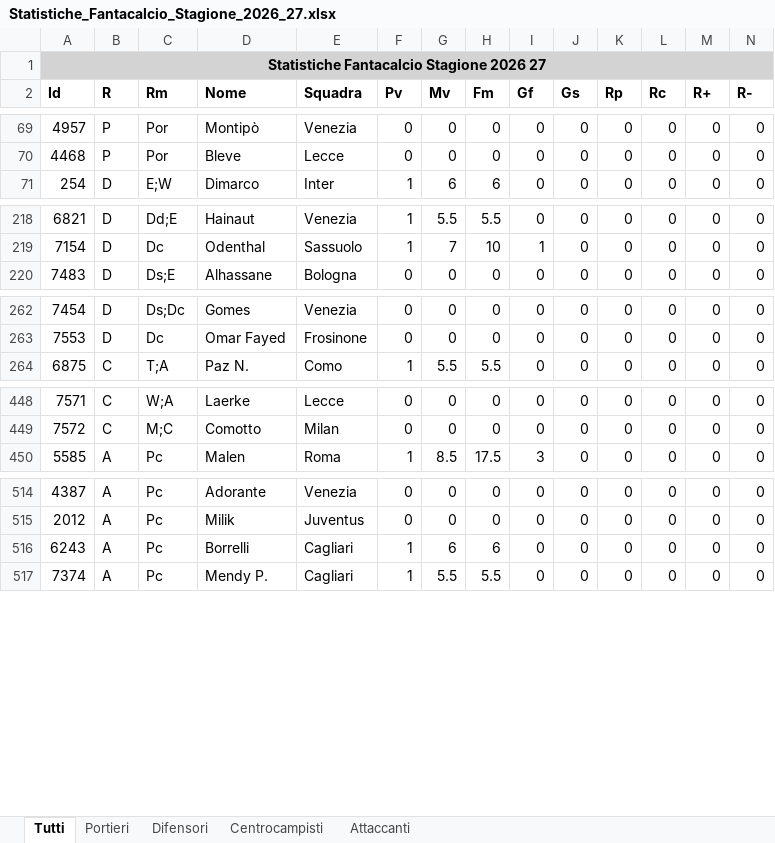
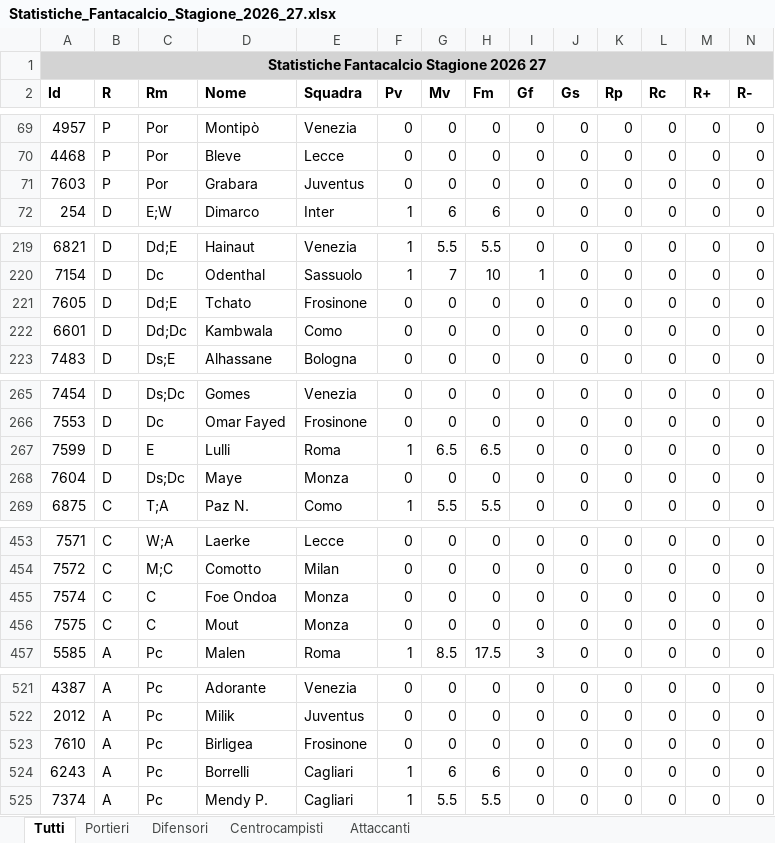
Before and after one commit to 0novanta/tool-asta-fantacalcio, an Excel workbook: statistiche/Statistiche_Fantacalcio_Stagione_2026_27.xlsx, sheet Tutti, drawn as a sheet; only a part is shown, gaps mark what is left out; values as stored, in another font and other column widths than the file's, no borders; rows hold the shown columns only; the diff covers the shown part only; the diff names each change by its address in the sheet, - before the commit and + after, or states it on an @@ line.

```diff
--- a/statistiche/Statistiche_Fantacalcio_Stagione_2026_27.xlsx (sheet Tutti)
+++ b/statistiche/Statistiche_Fantacalcio_Stagione_2026_27.xlsx (sheet Tutti)
+row 71: 7603 | P | Por | Grabara | Juventus | 0 | 0 | 0 | 0 | 0 | 0 | 0 | 0 | 0
+row 221: 7605 | D | Dd;E | Tchato | Frosinone | 0 | 0 | 0 | 0 | 0 | 0 | 0 | 0 | 0
+row 222: 6601 | D | Dd;Dc | Kambwala | Como | 0 | 0 | 0 | 0 | 0 | 0 | 0 | 0 | 0
+row 267: 7599 | D | E | Lulli | Roma | 1 | 6.5 | 6.5 | 0 | 0 | 0 | 0 | 0 | 0
+row 268: 7604 | D | Ds;Dc | Maye | Monza | 0 | 0 | 0 | 0 | 0 | 0 | 0 | 0 | 0
+row 455: 7574 | C | C | Foe Ondoa | Monza | 0 | 0 | 0 | 0 | 0 | 0 | 0 | 0 | 0
+row 456: 7575 | C | C | Mout | Monza | 0 | 0 | 0 | 0 | 0 | 0 | 0 | 0 | 0
+row 523: 7610 | A | Pc | Birligea | Frosinone | 0 | 0 | 0 | 0 | 0 | 0 | 0 | 0 | 0
```
Also changed, not shown: 1 added row and 2 edited cells elsewhere in this sheet, sheet Difensori, sheet Attaccanti, sheet Centrocampisti, sheet Portieri, quotazioni/Quotazioni_Fantacalcio_Stagione_2026_27.xlsx, 57 other files.
